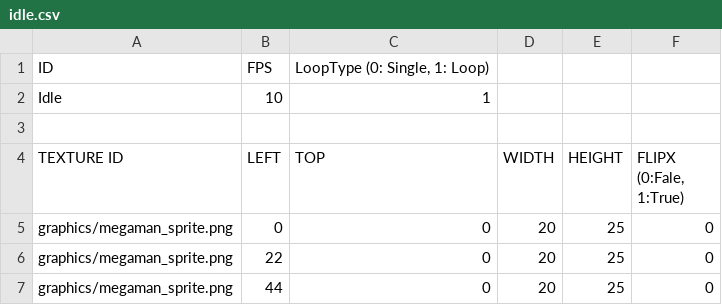
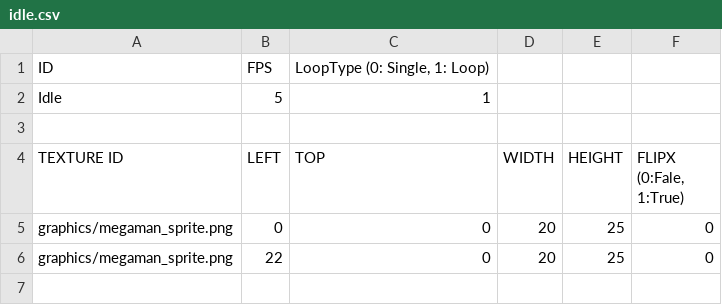
Before and after one commit to jangcheolhee/rockman-project, a CSV file: rockman-project-bin/animations/idle.csv, drawn as a sheet; the diff names each change by its address in the sheet, - before the commit and + after, or states it on an @@ line.

```diff
--- a/rockman-project-bin/animations/idle.csv
+++ b/rockman-project-bin/animations/idle.csv
-B2 (LEFT): 10
+B2 (LEFT): 5
-row 7: graphics/megaman_sprite.png | 44 | 0 | 20 | 25 | 0
```
Also changed, not shown: rockman-project-bin/animations/run.csv, 10 other files.
